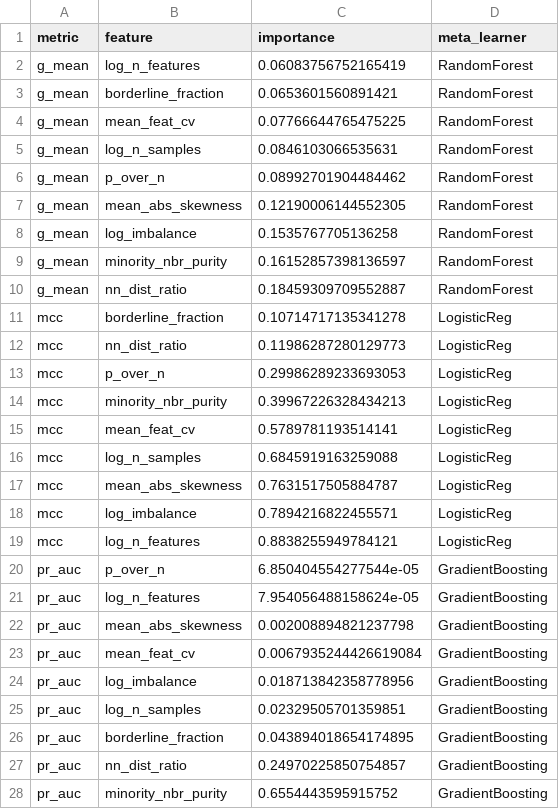
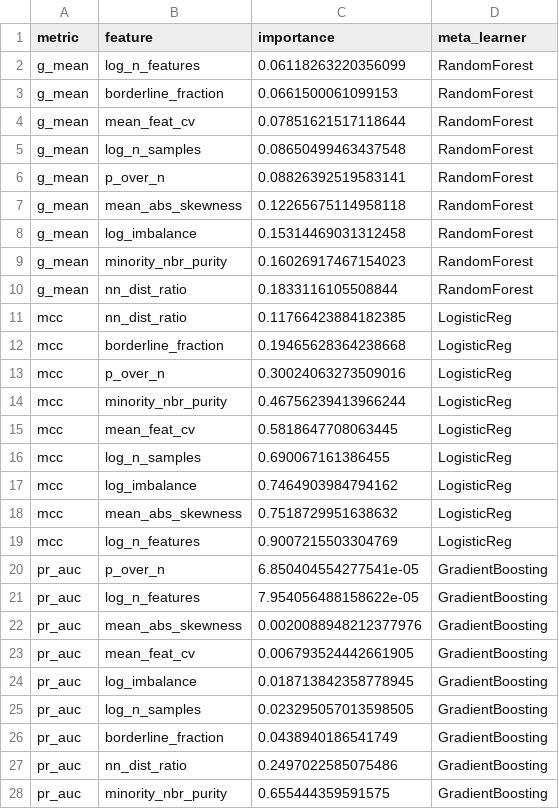
Before and after one commit to zepaulo333/knn_classimbalance, a CSV file: results/tables/meta_feature_importance.csv, drawn as a sheet.

```diff
--- a/results/tables/meta_feature_importance.csv
+++ b/results/tables/meta_feature_importance.csv
@@ -1,28 +1,28 @@
 metric,feature,importance,meta_learner
-g_mean,log_n_features,0.06083756752165419,RandomForest
-g_mean,borderline_fraction,0.0653601560891421,RandomForest
-g_mean,mean_feat_cv,0.07766644765475225,RandomForest
-g_mean,log_n_samples,0.0846103066535631,RandomForest
-g_mean,p_over_n,0.08992701904484462,RandomForest
-g_mean,mean_abs_skewness,0.12190006144552305,RandomForest
-g_mean,log_imbalance,0.1535767705136258,RandomForest
-g_mean,minority_nbr_purity,0.16152857398136597,RandomForest
-g_mean,nn_dist_ratio,0.18459309709552887,RandomForest
-mcc,borderline_fraction,0.10714717135341278,LogisticReg
-mcc,nn_dist_ratio,0.11986287280129773,LogisticReg
-mcc,p_over_n,0.29986289233693053,LogisticReg
-mcc,minority_nbr_purity,0.39967226328434213,LogisticReg
-mcc,mean_feat_cv,0.5789781193514141,LogisticReg
-mcc,log_n_samples,0.6845919163259088,LogisticReg
-mcc,mean_abs_skewness,0.7631517505884787,LogisticReg
-mcc,log_imbalance,0.7894216822455571,LogisticReg
-mcc,log_n_features,0.8838255949784121,LogisticReg
-pr_auc,p_over_n,6.850404554277544e-05,GradientBoosting
-pr_auc,log_n_features,7.954056488158624e-05,GradientBoosting
-pr_auc,mean_abs_skewness,0.002008894821237798,GradientBoosting
-pr_auc,mean_feat_cv,0.0067935244426619084,GradientBoosting
-pr_auc,log_imbalance,0.018713842358778956,GradientBoosting
-pr_auc,log_n_samples,0.02329505701359851,GradientBoosting
-pr_auc,borderline_fraction,0.043894018654174895,GradientBoosting
-pr_auc,nn_dist_ratio,0.24970225850754857,GradientBoosting
-pr_auc,minority_nbr_purity,0.6554443595915752,GradientBoosting
+g_mean,log_n_features,0.06118263220356099,RandomForest
+g_mean,borderline_fraction,0.0661500061099153,RandomForest
+g_mean,mean_feat_cv,0.07851621517118644,RandomForest
+g_mean,log_n_samples,0.08650499463437548,RandomForest
+g_mean,p_over_n,0.08826392519583141,RandomForest
+g_mean,mean_abs_skewness,0.12265675114958118,RandomForest
+g_mean,log_imbalance,0.15314469031312458,RandomForest
+g_mean,minority_nbr_purity,0.16026917467154023,RandomForest
+g_mean,nn_dist_ratio,0.1833116105508844,RandomForest
+mcc,nn_dist_ratio,0.11766423884182385,LogisticReg
+mcc,borderline_fraction,0.19465628364238668,LogisticReg
+mcc,p_over_n,0.30024063273509016,LogisticReg
+mcc,minority_nbr_purity,0.46756239413966244,LogisticReg
+mcc,mean_feat_cv,0.5818647708063445,LogisticReg
+mcc,log_n_samples,0.690067161386455,LogisticReg
+mcc,log_imbalance,0.7464903984794162,LogisticReg
+mcc,mean_abs_skewness,0.7518729951638632,LogisticReg
+mcc,log_n_features,0.9007215503304769,LogisticReg
+pr_auc,p_over_n,6.850404554277541e-05,GradientBoosting
+pr_auc,log_n_features,7.954056488158622e-05,GradientBoosting
+pr_auc,mean_abs_skewness,0.0020088948212377976,GradientBoosting
+pr_auc,mean_feat_cv,0.006793524442661905,GradientBoosting
+pr_auc,log_imbalance,0.018713842358778945,GradientBoosting
+pr_auc,log_n_samples,0.023295057013598505,GradientBoosting
+pr_auc,borderline_fraction,0.0438940186541749,GradientBoosting
+pr_auc,nn_dist_ratio,0.2497022585075486,GradientBoosting
+pr_auc,minority_nbr_purity,0.655444359591575,GradientBoosting
```
Also changed, not shown: results/tables/meta_lodo_10way_mcc.csv, results/tables/meta_lodo_10way_pr_auc.csv, 16 other files.
